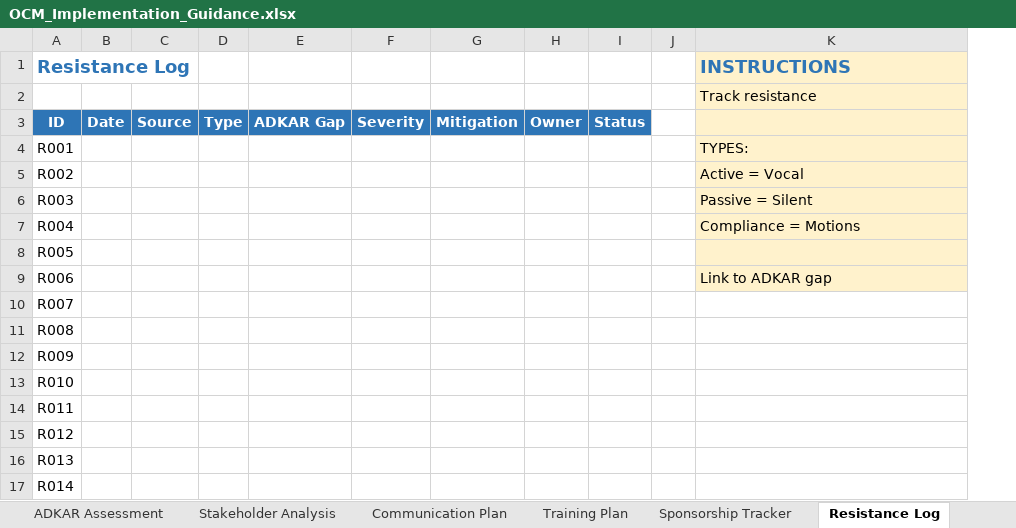
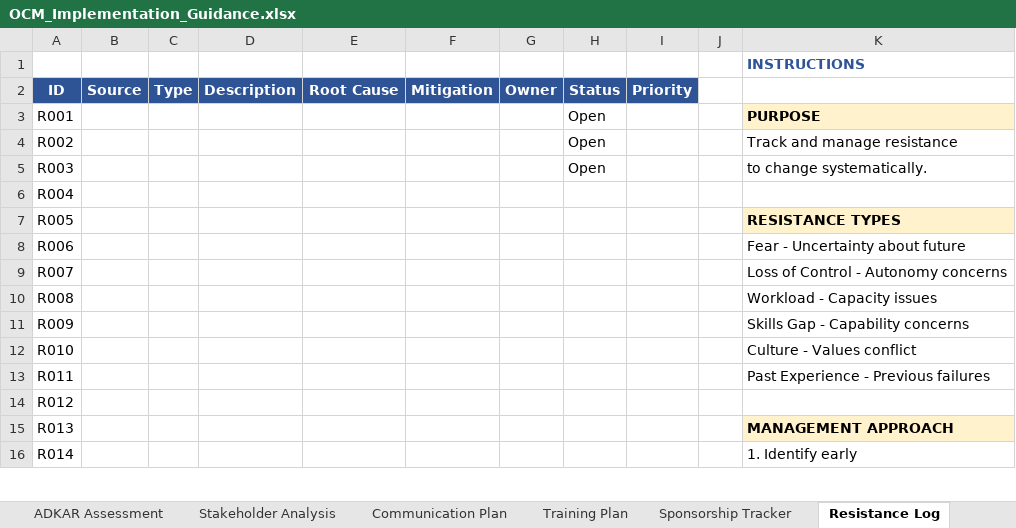
Before and after one commit to zettai-seigi/OrganizationalChangeManagementHandbook, an Excel workbook: docs/assets/downloads/OCM_Implementation_Guidance.xlsx, sheet Resistance Log, drawn as a sheet; only a part is shown; values as stored, in another font and other column widths than the file's, no borders; removed rows and columns are numbered as before the commit, all else as after; the diff covers the shown part only; the diff names each change by its address in the sheet, - before the commit and + after, or states it on an @@ line.

```diff
--- a/docs/assets/downloads/OCM_Implementation_Guidance.xlsx (sheet Resistance Log)
+++ b/docs/assets/downloads/OCM_Implementation_Guidance.xlsx (sheet Resistance Log)
-column B, row 3: Date
+column D, row 2: Description
-column F, row 3: Severity
+column I, row 2: Priority
-row 1: Resistance Log |  |  |  |  |  |  |  |  |  | INSTRUCTIONS
-K1: Track resistance
+K1: INSTRUCTIONS
-K1:K2 fill: #FFF2CC
+K1:K2 fill: none
@@ K1 bold: off → on, text colour: black → #2F5496 @@
-A2 fill: #2E75B6
+A2 fill: #2F5496
-B2:C2 fill: #2E75B6
+B2:C2 fill: #2F5496
-E2: ADKAR Gap
+E2: Root Cause
-E2 fill: #2E75B6
+E2 fill: #2F5496
-F2:H2 fill: #2E75B6
+F2:H2 fill: #2F5496
-H3:H5: (empty)
+H3:H5: Open
-K3: TYPES:
+K3: PURPOSE
-K3 bold: off
+K3 bold: on
-K4: Active = Vocal
+K4: Track and manage resistance
-K4:K6 fill: #FFF2CC
+K4:K6 fill: none
-K5: Passive = Silent
+K5: to change systematically.
-K6: Compliance = Motions
+K6: (empty)
-K7: (empty)
+K7: RESISTANCE TYPES
-K8: Link to ADKAR gap
+K8: Fear - Uncertainty about future
-K8 fill: #FFF2CC
+K8 fill: none
-K9: (empty)
+K9: Loss of Control - Autonomy concerns
-K10: (empty)
+K10: Workload - Capacity issues
-K11: (empty)
+K11: Skills Gap - Capability concerns
-K12: (empty)
+K12: Culture - Values conflict
-K13: (empty)
+K13: Past Experience - Previous failures
-K15: (empty)
+K15: MANAGEMENT APPROACH
-K15 fill: none
+K15 fill: #FFF2CC
-K16: (empty)
+K16: 1. Identify early
```
Also changed, not shown: 3 added rows, 8 edited cells and cell formats elsewhere in this sheet, sheet Stakeholder Analysis, sheet Implementation Roadmap, sheet ADKAR Assessment, sheet Communication Plan, sheet CSF Checklist, sheet Dashboard, 6 more sheets.
